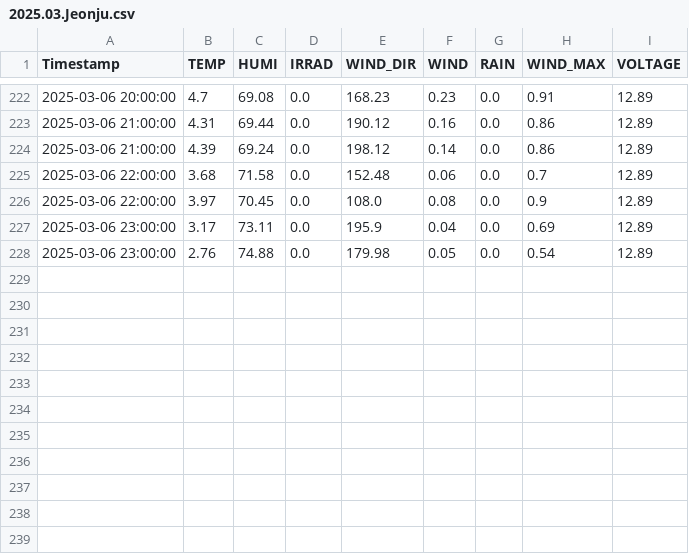
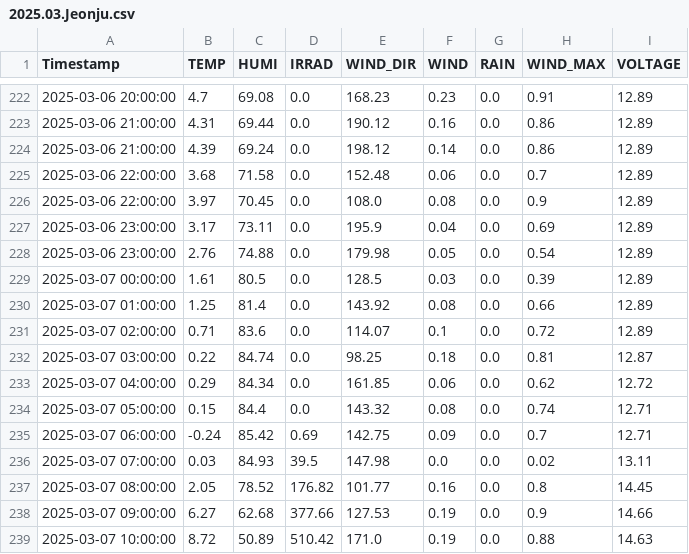
Before and after one commit to sungjoon23/sap2024, a CSV file: hw8/2025-03/2025.03.Jeonju.csv, drawn as a sheet; only a part is shown, gaps mark what is left out; the diff names each change by its address in the sheet, - before the commit and + after, or states it on an @@ line.

Commit message:
Add hourly AWS weather data

```diff
--- a/hw8/2025-03/2025.03.Jeonju.csv
+++ b/hw8/2025-03/2025.03.Jeonju.csv
+row 229: 2025-03-07 00:00:00 | 1.61 | 80.5 | 0.0 | 128.5 | 0.03 | 0.0 | 0.39 | 12.89
+row 230: 2025-03-07 01:00:00 | 1.25 | 81.4 | 0.0 | 143.92 | 0.08 | 0.0 | 0.66 | 12.89
+row 231: 2025-03-07 02:00:00 | 0.71 | 83.6 | 0.0 | 114.07 | 0.1 | 0.0 | 0.72 | 12.89
+row 232: 2025-03-07 03:00:00 | 0.22 | 84.74 | 0.0 | 98.25 | 0.18 | 0.0 | 0.81 | 12.87
+row 233: 2025-03-07 04:00:00 | 0.29 | 84.34 | 0.0 | 161.85 | 0.06 | 0.0 | 0.62 | 12.72
+row 234: 2025-03-07 05:00:00 | 0.15 | 84.4 | 0.0 | 143.32 | 0.08 | 0.0 | 0.74 | 12.71
+row 235: 2025-03-07 06:00:00 | -0.24 | 85.42 | 0.69 | 142.75 | 0.09 | 0.0 | 0.7 | 12.71
+row 236: 2025-03-07 07:00:00 | 0.03 | 84.93 | 39.5 | 147.98 | 0.0 | 0.0 | 0.02 | 13.11
+row 237: 2025-03-07 08:00:00 | 2.05 | 78.52 | 176.82 | 101.77 | 0.16 | 0.0 | 0.8 | 14.45
+row 238: 2025-03-07 09:00:00 | 6.27 | 62.68 | 377.66 | 127.53 | 0.19 | 0.0 | 0.9 | 14.66
+row 239: 2025-03-07 10:00:00 | 8.72 | 50.89 | 510.42 | 171.0 | 0.19 | 0.0 | 0.88 | 14.63
```
